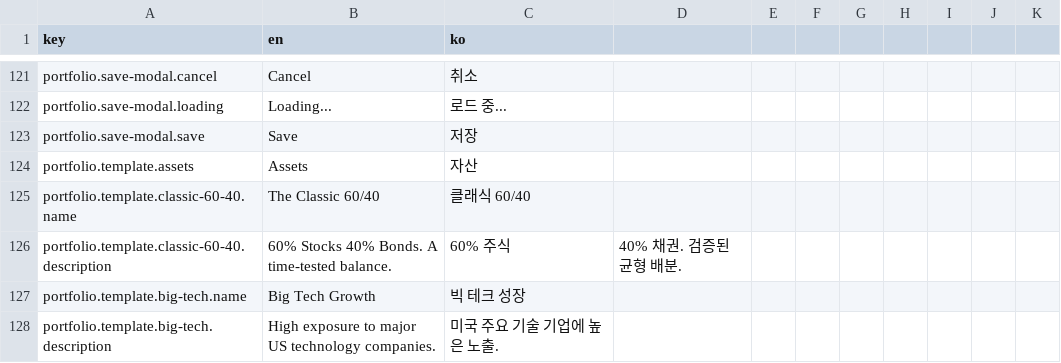
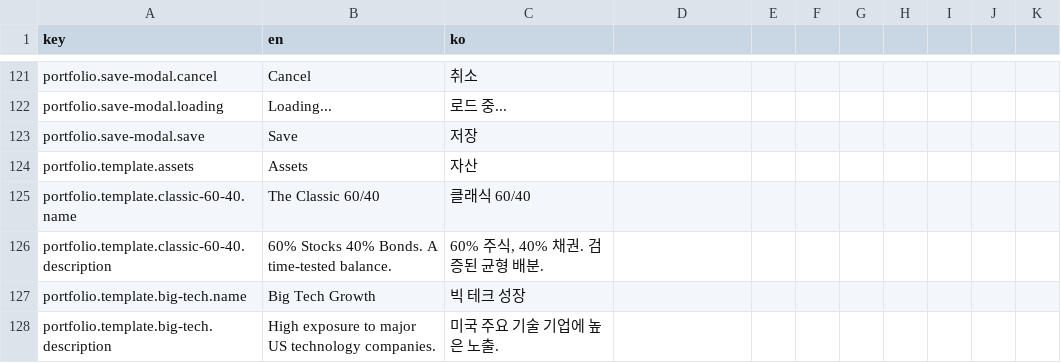
Before and after one commit to jdy8739/glassbox, a CSV file: translation/translation.csv, drawn as a sheet; only a part is shown, gaps mark what is left out; the diff covers the shown part only.

```diff
--- a/translation/translation.csv
+++ b/translation/translation.csv
@@ -125,3 +125,3 @@ portfolio.template.assets,Assets,자산
 portfolio.template.classic-60-40.name,The Classic 60/40,클래식 60/40
-portfolio.template.classic-60-40.description,60% Stocks 40% Bonds. A time-tested balance.,60% 주식, 40% 채권. 검증된 균형 배분.
+portfolio.template.classic-60-40.description,"60% Stocks 40% Bonds. A time-tested balance.","60% 주식, 40% 채권. 검증된 균형 배분."
 portfolio.template.big-tech.name,Big Tech Growth,빅 테크 성장
```
Also changed, not shown: 11 added rows, 2 removed rows and 6 edited cells elsewhere in this file, 2 other files.
